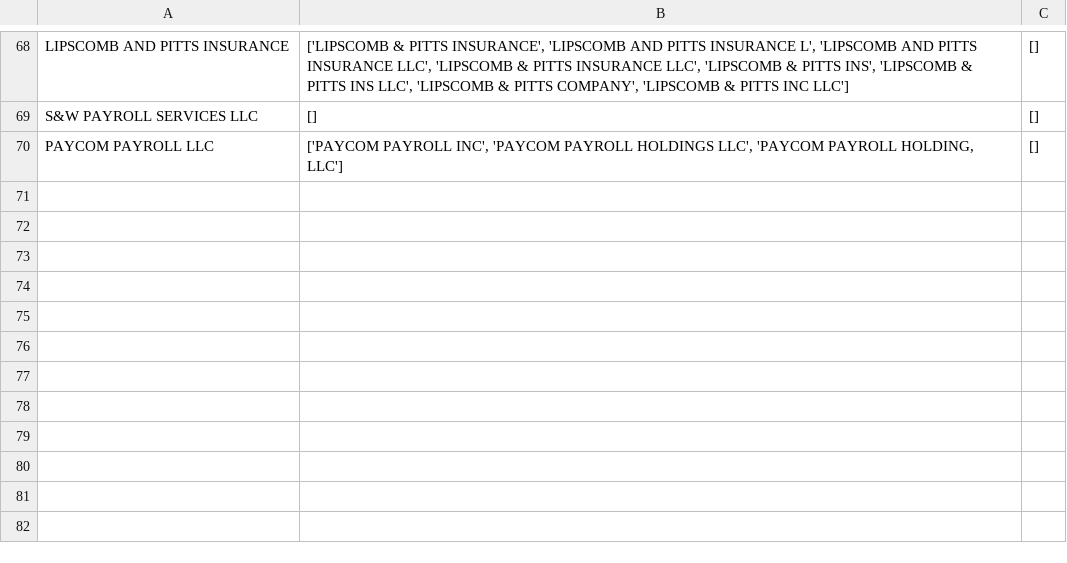
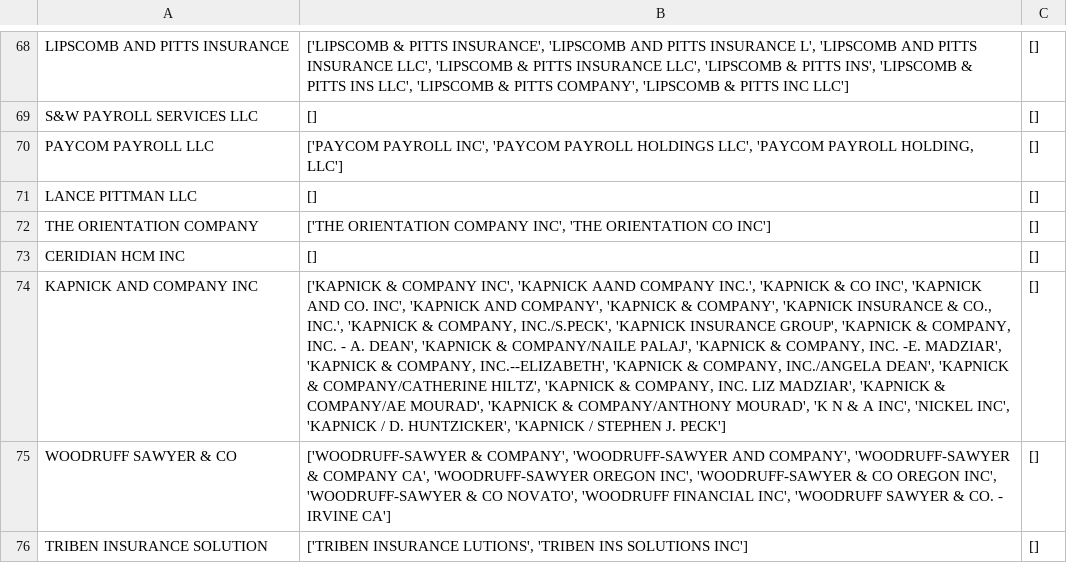
Before and after one commit to musa-ib/embeddings, a CSV file: manual_dedupe.csv, drawn as a sheet; only a part is shown, gaps mark what is left out; the diff names each change by its address in the sheet, - before the commit and + after, or states it on an @@ line.

Commit message:
updated csv file

```diff
--- a/manual_dedupe.csv
+++ b/manual_dedupe.csv
+row 71: LANCE PITTMAN LLC | [] | []
+row 72: THE ORIENTATION COMPANY | ['THE ORIENTATION COMPANY INC', 'THE ORIENTATION CO INC'] | []
+row 73: CERIDIAN HCM INC | [] | []
+row 74: KAPNICK AND COMPANY INC | ['KAPNICK & COMPANY INC', 'KAPNICK AAND COMPANY INC.', 'KAPNICK & CO INC', 'KAPNICK AND CO. INC', 'KAPNICK AND COMPANY', 'KAPNICK & COMPANY', 'KAPNICK INSURANCE & CO., INC.', 'KAPNICK & COMPANY, INC./S.PECK', 'KAPNICK INSURANCE GROUP', 'KAPNICK & COMPANY, INC. - A. DEAN', 'KAPNICK & COMPANY/NAILE PALAJ', 'KAPNICK & COMPANY, INC. -E. MADZIAR', 'KAPNICK & COMPANY, INC.--ELIZABETH', 'KAPNICK & COMPANY, INC./ANGELA DEAN', 'KAPNICK & COMPANY/CATHERINE HILTZ', 'KAPNICK & COMPANY, INC. LIZ MADZIAR', 'KAPNICK & COMPANY/AE MOURAD', 'KAPNICK & COMPANY/ANTHONY MOURAD', 'K N & A INC', 'NICKEL INC', 'KAPNICK / D. HUNTZICKER', 'KAPNICK / STEPHEN J. PECK'] | []
+row 75: WOODRUFF SAWYER & CO | ['WOODRUFF-SAWYER & COMPANY', 'WOODRUFF-SAWYER AND COMPANY', 'WOODRUFF-SAWYER & COMPANY CA', 'WOODRUFF-SAWYER OREGON INC', 'WOODRUFF-SAWYER & CO OREGON INC', 'WOODRUFF-SAWYER & CO NOVATO', 'WOODRUFF FINANCIAL INC', 'WOODRUFF SAWYER & CO. - IRVINE CA'] | []
+row 76: TRIBEN INSURANCE SOLUTION | ['TRIBEN INSURANCE LUTIONS', 'TRIBEN INS SOLUTIONS INC'] | []
```
